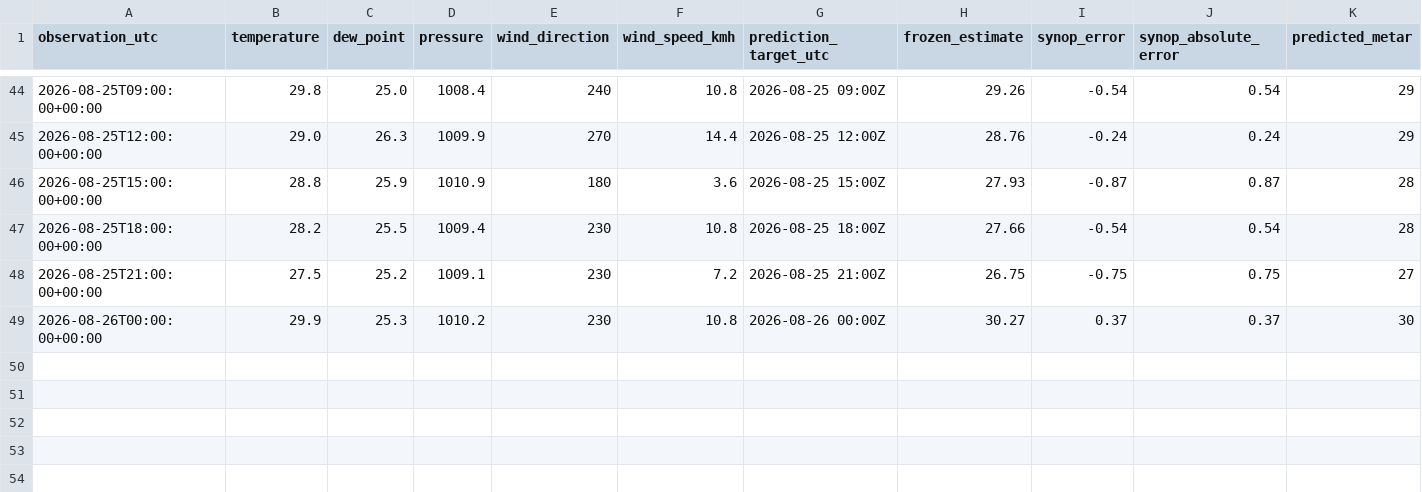
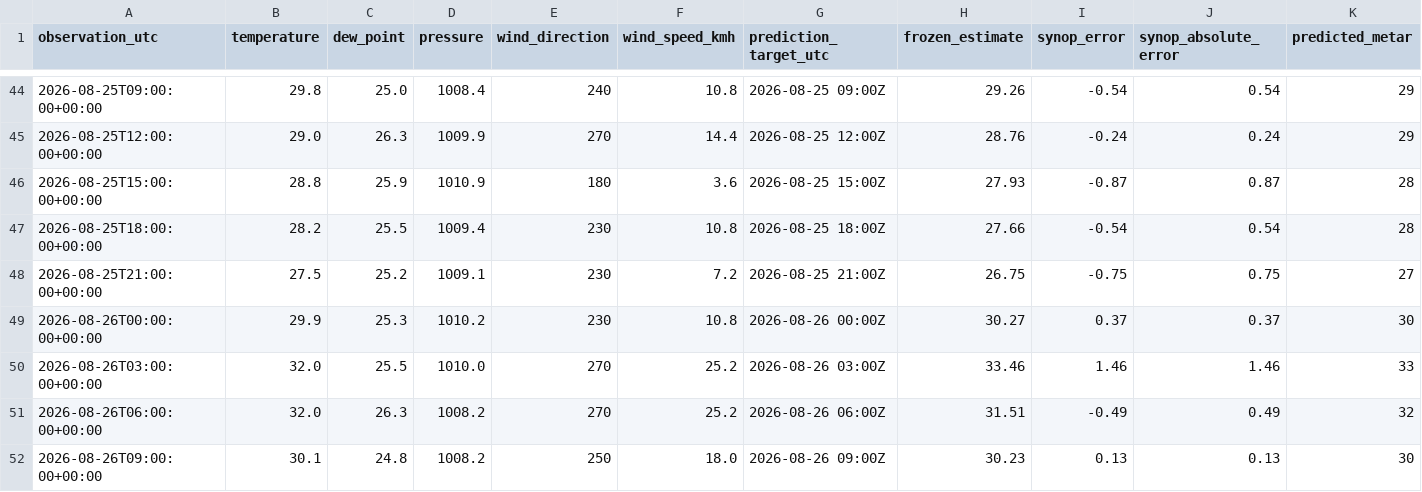
Before and after one commit to meautomatron/rpll-weather-data, a CSV file: rpll_synop.csv, drawn as a sheet; only a part is shown, gaps mark what is left out; rows hold the shown columns only; the diff names each change by its address in the sheet, - before the commit and + after, or states it on an @@ line.

Commit message:
RPLL data 2026-08-26T17:58:00+08:00 - rpll_synop.csv

```diff
--- a/rpll_synop.csv
+++ b/rpll_synop.csv
+row 50: 2026-08-26T03:00:00+00:00 | 32.0 | 25.5 | 1010.0 | 270 | 25.2 | 2026-08-26 03:00Z | 33.46 | 1.46 | 1.46 | 33
+row 51: 2026-08-26T06:00:00+00:00 | 32.0 | 26.3 | 1008.2 | 270 | 25.2 | 2026-08-26 06:00Z | 31.51 | -0.49 | 0.49 | 32
+row 52: 2026-08-26T09:00:00+00:00 | 30.1 | 24.8 | 1008.2 | 250 | 18.0 | 2026-08-26 09:00Z | 30.23 | 0.13 | 0.13 | 30
```
